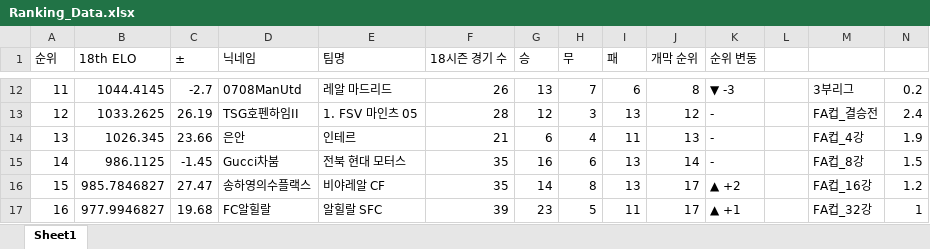
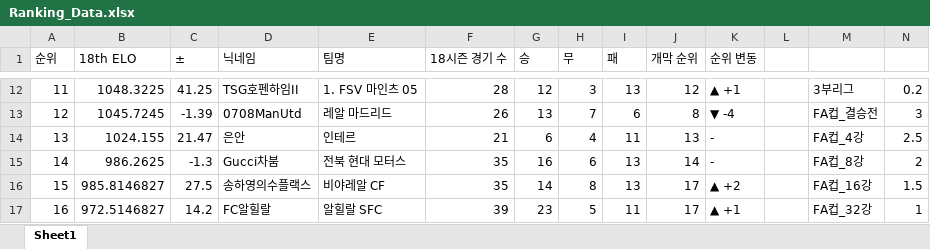
Before and after one commit to xldyxl/all-star-league, an Excel workbook: Ranking_Data.xlsx, sheet Sheet1, drawn as a sheet; only a part is shown, gaps mark what is left out; values as stored, in another font and other column widths than the file's, no borders; the diff covers the shown part only; the diff names each change by its address in the sheet, - before the commit and + after, or states it on an @@ line.

```diff
--- a/Ranking_Data.xlsx (sheet Sheet1)
+++ b/Ranking_Data.xlsx (sheet Sheet1)
-B12 (18th ELO): 1044.4145
+B12 (18th ELO): 1048.3225
-C12 (±): -2.7
+C12 (±): 41.25
-D12 (닉네임): 0708ManUtd
+D12 (닉네임): TSG호펜하임II
-E12 (팀명): 레알 마드리드
+E12 (팀명): 1. FSV 마인츠 05
-F12 (18시즌 경기 수): 26
+F12 (18시즌 경기 수): 28
-G12 (승): 13
+G12 (승): 12
-H12 (무): 7
+H12 (무): 3
-I12 (패): 6
+I12 (패): 13
-J12 (개막 순위): 8
+J12 (개막 순위): 12
-K12 (순위 변동): ▼ -3
+K12 (순위 변동): ▲ +1
-B13 (18th ELO): 1033.2625
+B13 (18th ELO): 1045.7245
-C13 (±): 26.19
+C13 (±): -1.39
-D13 (닉네임): TSG호펜하임II
+D13 (닉네임): 0708ManUtd
-E13 (팀명): 1. FSV 마인츠 05
+E13 (팀명): 레알 마드리드
-F13 (18시즌 경기 수): 28
+F13 (18시즌 경기 수): 26
-G13 (승): 12
+G13 (승): 13
-H13 (무): 3
+H13 (무): 7
-I13 (패): 13
+I13 (패): 6
-J13 (개막 순위): 12
+J13 (개막 순위): 8
-K13 (순위 변동): -
+K13 (순위 변동): ▼ -4
-N13: 2.4
+N13: 3
-B14 (18th ELO): 1026.345
+B14 (18th ELO): 1024.155
-C14 (±): 23.66
+C14 (±): 21.47
-N14: 1.9
+N14: 2.5
-B15 (18th ELO): 986.1125
+B15 (18th ELO): 986.2625
-C15 (±): -1.45
+C15 (±): -1.3
-N15: 1.5
+N15: 2
-B16 (18th ELO): 985.7846827
+B16 (18th ELO): 985.8146827
-C16 (±): 27.47
+C16 (±): 27.5
-N16: 1.2
+N16: 1.5
-B17 (18th ELO): 977.9946827
+B17 (18th ELO): 972.5146827
-C17 (±): 19.68
+C17 (±): 14.2
```
Also changed, not shown: 51 edited cells elsewhere in this sheet, API데이터_경기_득점_및_도움_기록.xlsx, 12 other files.
